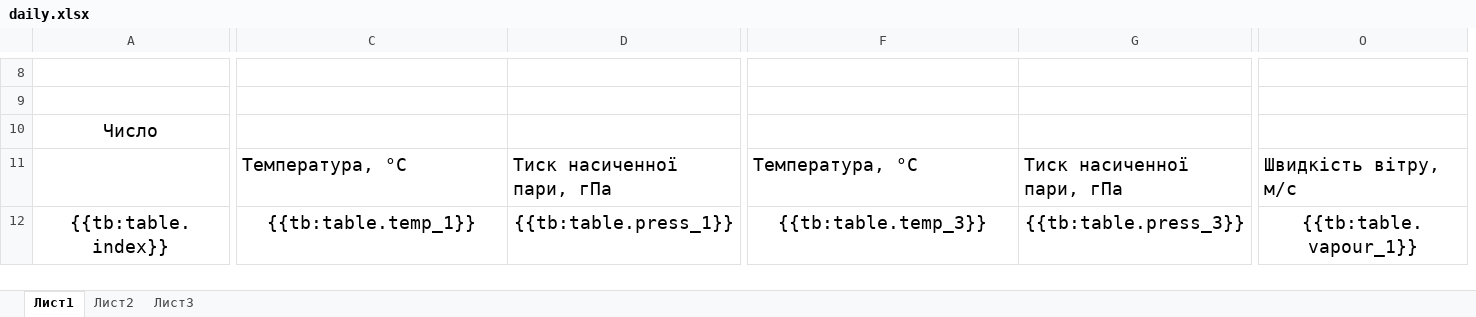
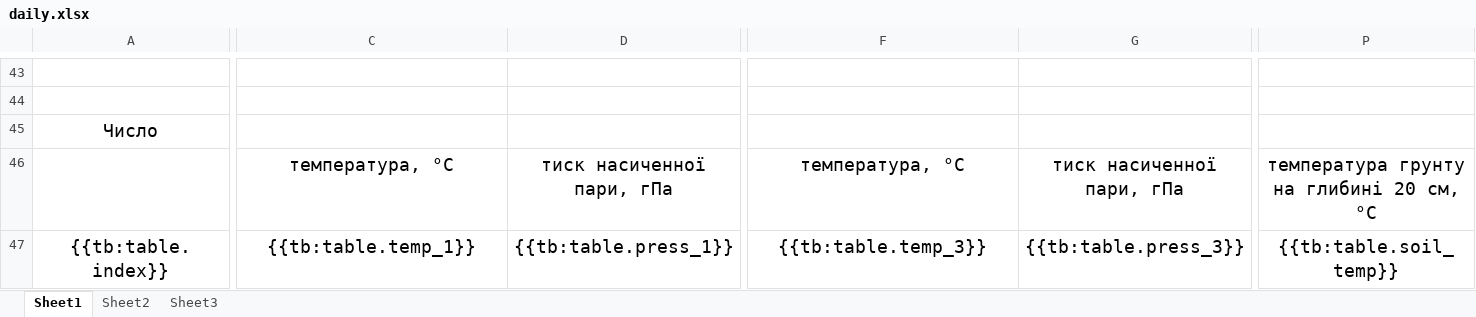
Before and after one commit to andrewdacenko/geocentr-meteodata, an Excel workbook: templates/daily.xlsx, sheet Sheet1, drawn as a sheet; only a part is shown, gaps mark what is left out; values as stored, in another font and other column widths than the file's, no borders; removed rows and columns are numbered as before the commit, all else as after; the diff covers the shown part only; the diff names each change by its address in the sheet, - before the commit and + after, or states it on an @@ line.

```diff
--- a/templates/daily.xlsx (sheet Sheet1)
+++ b/templates/daily.xlsx (sheet Sheet1)
-sheet tab: Лист1
+sheet tab: Sheet1
-sheet tab: Лист2
+sheet tab: Sheet2
-sheet tab: Лист3
+sheet tab: Sheet3
-column O, rows 11-12: Швидкість вітру, м/с | {{tb:table.vapour_1}}
+column P, rows 46-47: температура грунту на глибині 20 см, °C | {{tb:table.soil_temp}}
-C46:G46 alignment: left
+C46:G46 alignment: center
-C46: Температура, °C
+C46: температура, °C
-D46: Тиск насиченної пари, гПа
+D46: тиск насиченної пари, гПа
-F46: Температура, °C
+F46: температура, °C
-G46: Тиск насиченної пари, гПа
+G46: тиск насиченної пари, гПа
```
Also changed, not shown: 38 added rows, 3 removed rows, 6 edited cells, cell formats and merged cells elsewhere in this sheet, templates/tmp.xlsx, 1 other file.
